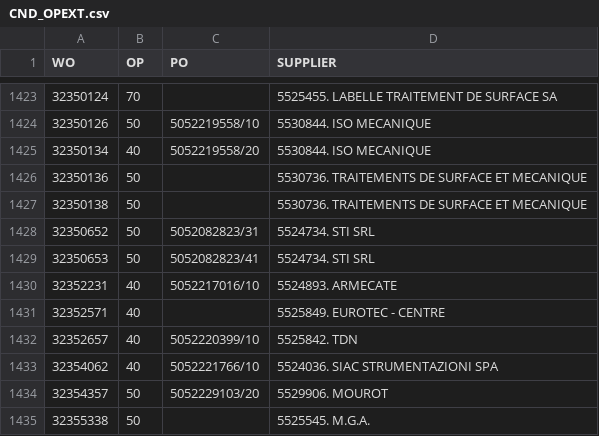
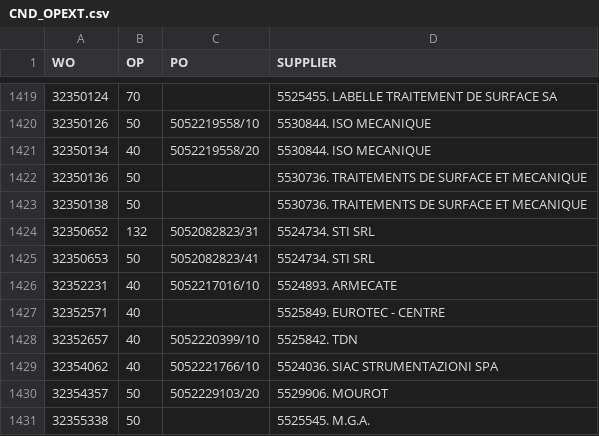
Before and after one commit to Visualys/Cyberplan, a CSV file: CND_OPEXT.csv, drawn as a sheet; only a part is shown, gaps mark what is left out; addresses are those after the commit; the diff covers the shown part only; the diff names each change by its address in the sheet, - before the commit and + after, or states it on an @@ line.

```diff
--- a/CND_OPEXT.csv
+++ b/CND_OPEXT.csv
-B1424 (OP): 50
+B1424 (OP): 132
```
Also changed, not shown: 1 added row, 4 removed rows and 9 edited cells elsewhere in this file.
